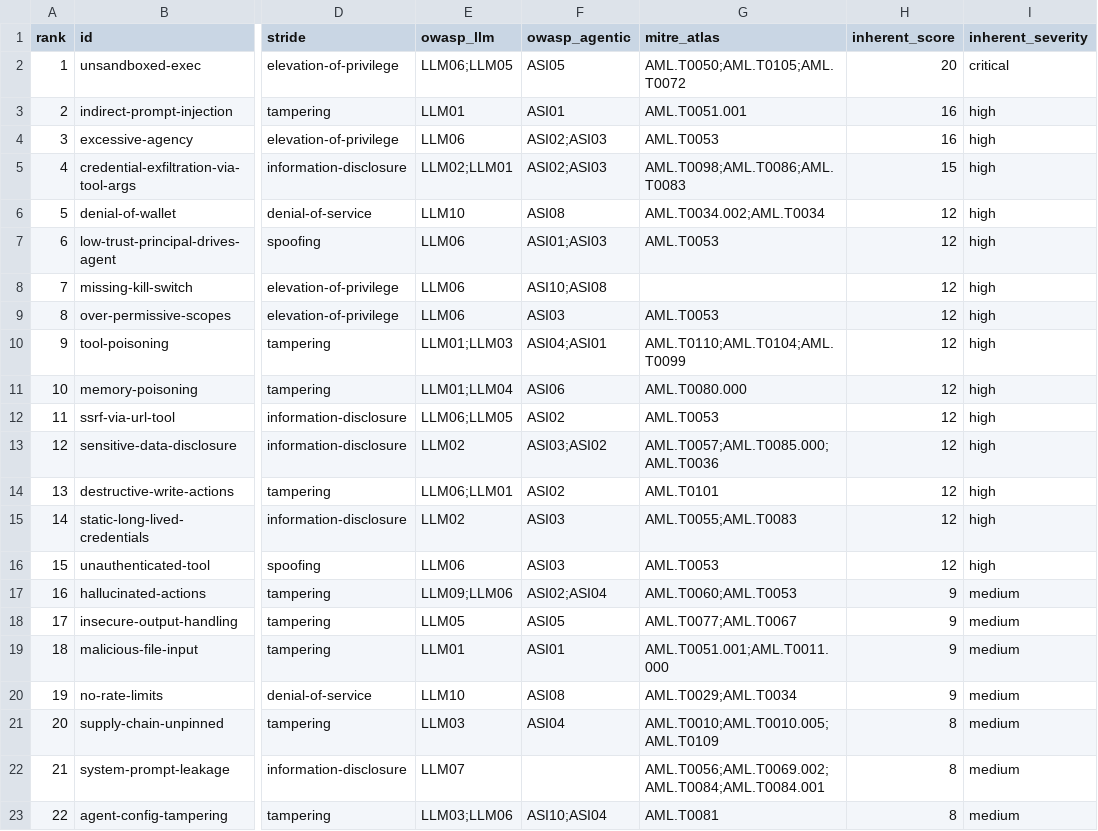
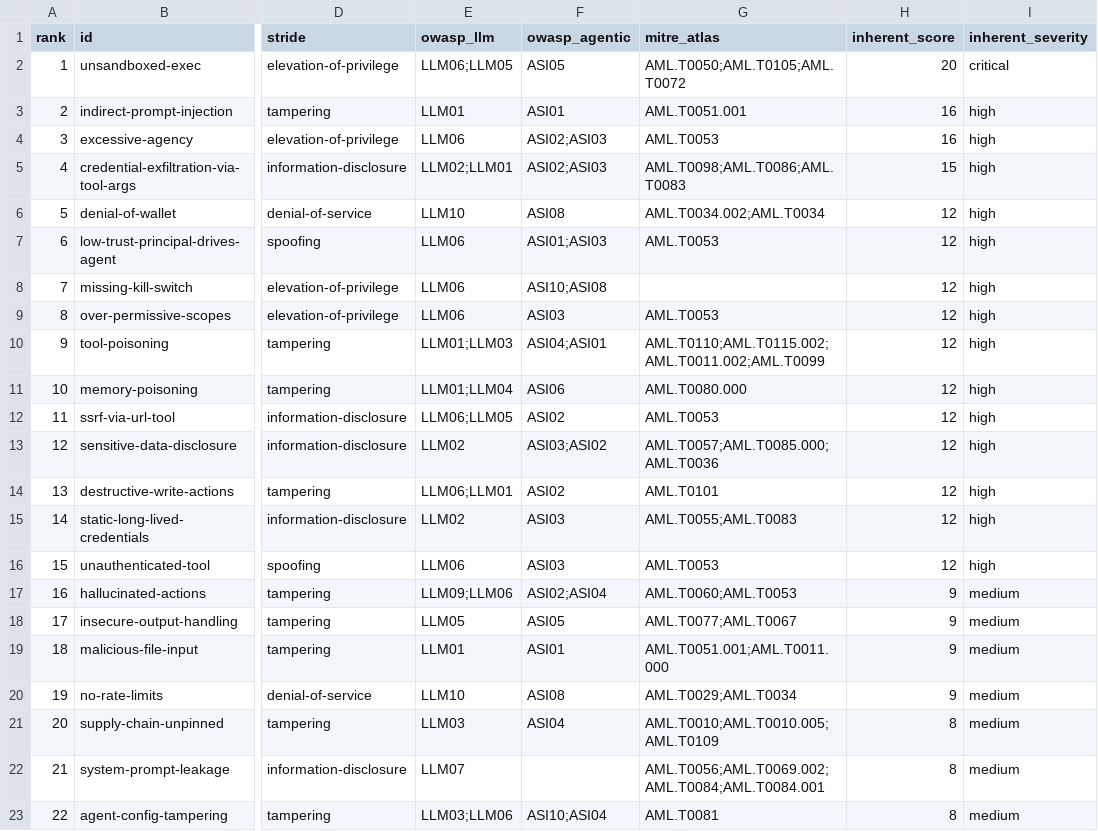
Before and after one commit to basitalisandhu/agent-threat-model, a CSV file: examples/reports/coding-agent.csv, drawn as a sheet; only a part is shown, gaps mark what is left out; the diff names each change by its address in the sheet, - before the commit and + after, or states it on an @@ line.

```diff
--- a/examples/reports/coding-agent.csv
+++ b/examples/reports/coding-agent.csv
-G10 (mitre_atlas): AML.T0110;AML.T0104;AML.T0099
+G10 (mitre_atlas): AML.T0110;AML.T0115.002;AML.T0011.002;AML.T0099
```
Also changed, not shown: 25 other files.
